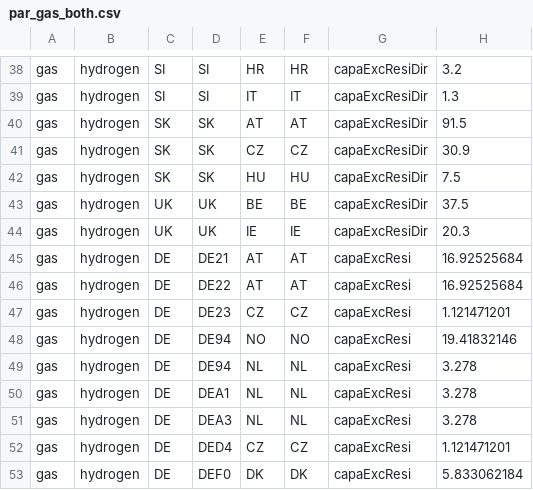
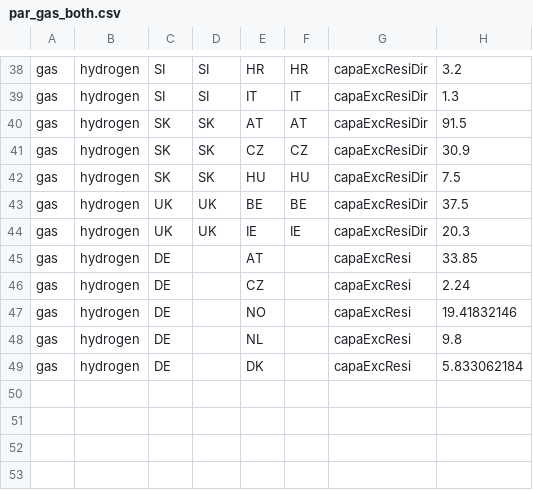
Before and after one commit to mariok90/100p, a CSV file: baseData/exchange/par_gas_both.csv, drawn as a sheet; only a part is shown, gaps mark what is left out.

Commit message:
update to include hydrogen grid

```diff
--- a/baseData/exchange/par_gas_both.csv
+++ b/baseData/exchange/par_gas_both.csv
@@ -44,10 +44,6 @@ gas,hydrogen,UK,UK,BE,BE,capaExcResiDir,37.5
 gas,hydrogen,UK,UK,IE,IE,capaExcResiDir,20.3
-gas,hydrogen,DE,DE21,AT,AT,capaExcResi,16.92525684
-gas,hydrogen,DE,DE22,AT,AT,capaExcResi,16.92525684
-gas,hydrogen,DE,DE23,CZ,CZ,capaExcResi,1.121471201
-gas,hydrogen,DE,DE94,NO,NO,capaExcResi,19.41832146
-gas,hydrogen,DE,DE94,NL,NL,capaExcResi,3.278
-gas,hydrogen,DE,DEA1,NL,NL,capaExcResi,3.278
-gas,hydrogen,DE,DEA3,NL,NL,capaExcResi,3.278
-gas,hydrogen,DE,DED4,CZ,CZ,capaExcResi,1.121471201
-gas,hydrogen,DE,DEF0,DK,DK,capaExcResi,5.833062184
+gas,hydrogen,DE,,AT,,capaExcResi,33.85
+gas,hydrogen,DE,,CZ,,capaExcResi,2.24
+gas,hydrogen,DE,,NO,,capaExcResi,19.41832146
+gas,hydrogen,DE,,NL,,capaExcResi,9.8
+gas,hydrogen,DE,,DK,,capaExcResi,5.833062184
```
Also changed, not shown: scenarios/decentral/set_carrier.csv, scenarios/testingDecentral/set_carrier.csv, 5 other files.
